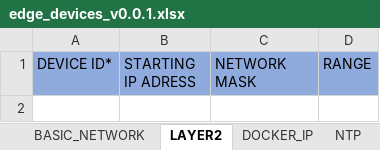
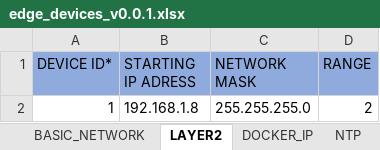
Before and after one commit to industrial-edge/rest-api-mass-device-onboarding, an Excel workbook: devices/edge_devices_v0.0.1.xlsx, sheet LAYER2, drawn as a sheet; values as stored, in another font and other column widths than the file's, no borders; the diff names each change by its address in the sheet, - before the commit and + after, or states it on an @@ line.

```diff
--- a/devices/edge_devices_v0.0.1.xlsx (sheet LAYER2)
+++ b/devices/edge_devices_v0.0.1.xlsx (sheet LAYER2)
+row 2: 1 | 192.168.1.8 | 255.255.255.0 | 2
```
Also changed, not shown: sheet BASIC_NETWORK, sheet DEVICE_CONFIG, sheet PROXY, sheet DOCKER_IP, 1 other file.
